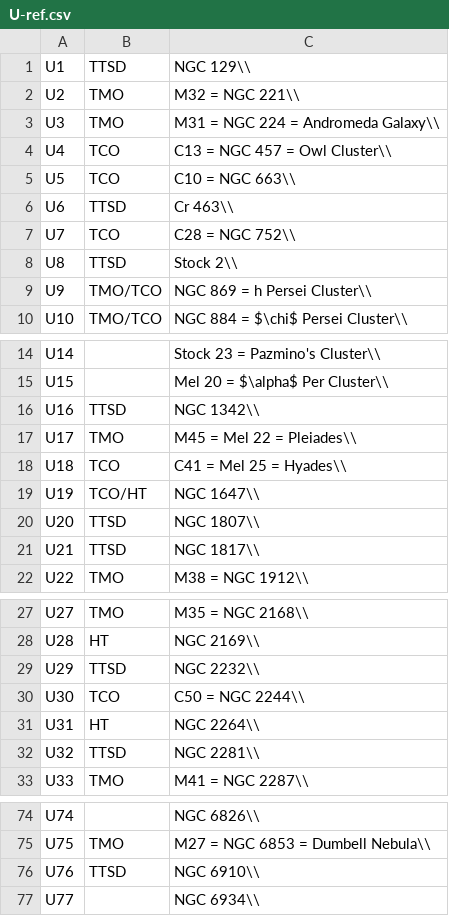
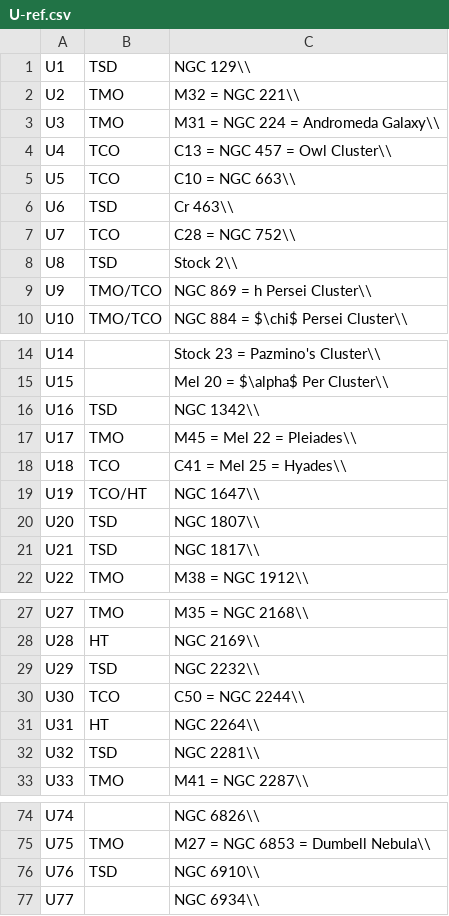
Before and after one commit to alanwatsonforster/pocket-finder-chart-atlas, a CSV file: U-ref.csv, drawn as a sheet; only a part is shown, gaps mark what is left out; the diff covers the shown part only.

Commit message:
Update U-ref.csv

```diff
--- a/U-ref.csv
+++ b/U-ref.csv
@@ -1,2 +1,2 @@
-U1  , TTSD , NGC 129\\
+U1  , TSD , NGC 129\\
 U2  , TMO , M32 = NGC 221\\
@@ -5,5 +5,5 @@ U4  , TCO , C13 = NGC 457 = Owl Cluster\\
 U5  , TCO , C10 = NGC 663\\
-U6  , TTSD , Cr 463\\
+U6  , TSD , Cr 463\\
 U7  , TCO , C28 = NGC 752\\
-U8  , TTSD , Stock 2\\
+U8  , TSD , Stock 2\\
 U9  , TMO/TCO , NGC 869 = h Persei Cluster\\
@@ -15,3 +15,3 @@ U14 ,  , Stock 23 = Pazmino's Cluster\\
 U15 ,  , Mel 20 = $\alpha$ Per Cluster\\
-U16 , TTSD , NGC 1342\\
+U16 , TSD , NGC 1342\\
 U17 , TMO , M45 = Mel 22 = Pleiades\\
@@ -19,4 +19,4 @@ U18 , TCO , C41 = Mel 25 = Hyades\\
 U19 , TCO/HT  , NGC 1647\\
-U20 , TTSD , NGC 1807\\
-U21 , TTSD , NGC 1817\\
+U20 , TSD , NGC 1807\\
+U21 , TSD , NGC 1817\\
 U22 , TMO , M38 = NGC 1912\\
@@ -28,6 +28,6 @@ U27 , TMO , M35 = NGC 2168\\
 U28 , HT  , NGC 2169\\
-U29 , TTSD , NGC 2232\\
+U29 , TSD , NGC 2232\\
 U30 , TCO , C50 = NGC 2244\\
 U31 , HT  , NGC 2264\\
-U32 , TTSD , NGC 2281\\
+U32 , TSD , NGC 2281\\
 U33 , TMO , M41 = NGC 2287\\
@@ -75,3 +75,3 @@ U74 ,  , NGC 6826\\
 U75 , TMO , M27 = NGC 6853 = Dumbell Nebula\\
-U76 , TTSD , NGC 6910\\
+U76 , TSD , NGC 6910\\
 U77 ,  , NGC 6934\\
```
Also changed, not shown: 2 edited cells elsewhere in this file.
